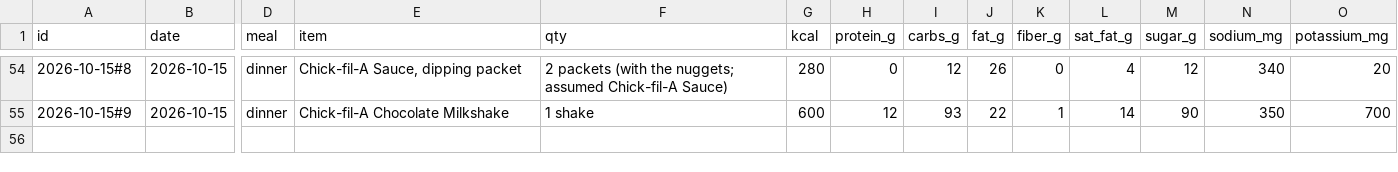
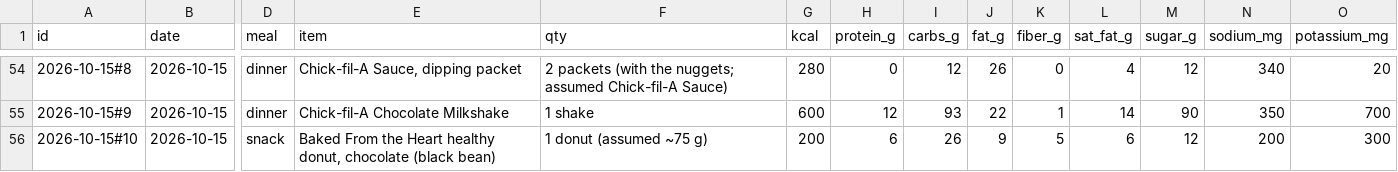
Before and after one commit to bro2jo/leyenda, a CSV file: real/logs/food_entries.csv, drawn as a sheet; only a part is shown, gaps mark what is left out; rows hold the shown columns only; the diff names each change by its address in the sheet, - before the commit and + after, or states it on an @@ line.

```diff
--- a/real/logs/food_entries.csv
+++ b/real/logs/food_entries.csv
+row 56: 2026-10-15#10 | 2026-10-15 | snack | Baked From the Heart healthy donut, chocolate (black bean) | 1 donut (assumed ~75 g) | 200 | 6 | 26 | 9 | 5 | 6 | 12 | 200 | 300
```
Also changed, not shown: real/logs/food_library.csv, real/logs/nutrition_log.csv, 2 other files.
